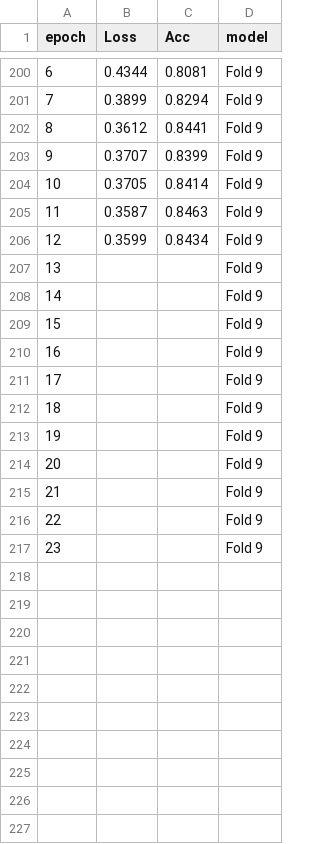
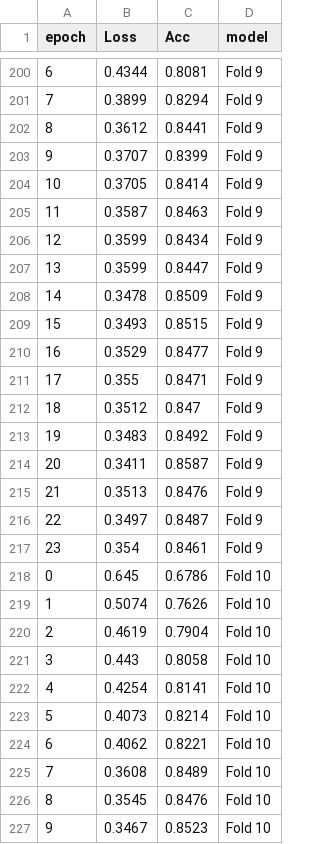
Before and after one commit to aborowicz/spacewhale, a CSV file: Revision_PLOS/Fold10_training_results.csv, drawn as a sheet; only a part is shown, gaps mark what is left out; the diff covers the shown part only.

```diff
--- a/Revision_PLOS/Fold10_training_results.csv
+++ b/Revision_PLOS/Fold10_training_results.csv
@@ -206,12 +206,22 @@ epoch,Loss,Acc,model
 12,0.3599,0.8434,Fold 9
-13,,,Fold 9
-14,,,Fold 9
-15,,,Fold 9
-16,,,Fold 9
-17,,,Fold 9
-18,,,Fold 9
-19,,,Fold 9
-20,,,Fold 9
-21,,,Fold 9
-22,,,Fold 9
-23,,,Fold 9
+13,0.3599,0.8447,Fold 9
+14,0.3478,0.8509,Fold 9
+15,0.3493,0.8515,Fold 9
+16,0.3529,0.8477,Fold 9
+17,0.355,0.8471,Fold 9
+18,0.3512,0.847,Fold 9
+19,0.3483,0.8492,Fold 9
+20,0.3411,0.8587,Fold 9
+21,0.3513,0.8476,Fold 9
+22,0.3497,0.8487,Fold 9
+23,0.354,0.8461,Fold 9
+0,0.645,0.6786,Fold 10
+1,0.5074,0.7626,Fold 10
+2,0.4619,0.7904,Fold 10
+3,0.443,0.8058,Fold 10
+4,0.4254,0.8141,Fold 10
+5,0.4073,0.8214,Fold 10
+6,0.4062,0.8221,Fold 10
+7,0.3608,0.8489,Fold 10
+8,0.3545,0.8476,Fold 10
+9,0.3467,0.8523,Fold 10
```
Also changed, not shown: 14 added rows elsewhere in this file, Revision_PLOS/confusion_data.csv, 11 other files.
